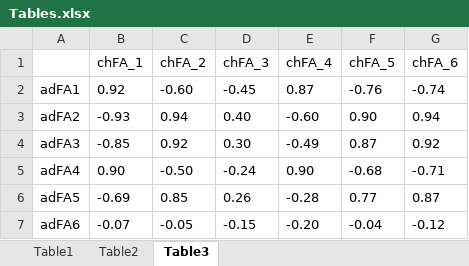
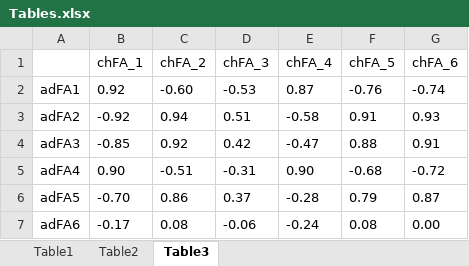
Before and after one commit to FlorianScharf/PCA_Tutorial, an Excel workbook: results/03a_factor_inspection/Tables.xlsx, sheet Table3, drawn as a sheet; values as stored, in another font and other column widths than the file's, no borders; the diff names each change by its address in the sheet, - before the commit and + after, or states it on an @@ line.

```diff
--- a/results/03a_factor_inspection/Tables.xlsx (sheet Table3)
+++ b/results/03a_factor_inspection/Tables.xlsx (sheet Table3)
-D2 (chFA_3): -0.45
+D2 (chFA_3): -0.53
-B3 (chFA_1): -0.93
+B3 (chFA_1): -0.92
-D3 (chFA_3): 0.40
+D3 (chFA_3): 0.51
-E3 (chFA_4): -0.60
+E3 (chFA_4): -0.58
-F3 (chFA_5): 0.90
+F3 (chFA_5): 0.91
-G3 (chFA_6): 0.94
+G3 (chFA_6): 0.93
-D4 (chFA_3): 0.30
+D4 (chFA_3): 0.42
-E4 (chFA_4): -0.49
+E4 (chFA_4): -0.47
-F4 (chFA_5): 0.87
+F4 (chFA_5): 0.88
-G4 (chFA_6): 0.92
+G4 (chFA_6): 0.91
-C5 (chFA_2): -0.50
+C5 (chFA_2): -0.51
-D5 (chFA_3): -0.24
+D5 (chFA_3): -0.31
-G5 (chFA_6): -0.71
+G5 (chFA_6): -0.72
-B6 (chFA_1): -0.69
+B6 (chFA_1): -0.70
-C6 (chFA_2): 0.85
+C6 (chFA_2): 0.86
-D6 (chFA_3): 0.26
+D6 (chFA_3): 0.37
-F6 (chFA_5): 0.77
+F6 (chFA_5): 0.79
-B7 (chFA_1): -0.07
+B7 (chFA_1): -0.17
-C7 (chFA_2): -0.05
+C7 (chFA_2): 0.08
-D7 (chFA_3): -0.15
+D7 (chFA_3): -0.06
-E7 (chFA_4): -0.20
+E7 (chFA_4): -0.24
-F7 (chFA_5): -0.04
+F7 (chFA_5): 0.08
-G7 (chFA_6): -0.12
+G7 (chFA_6): 0.00
```
Also changed, not shown: sheet Table2, 21 other files.
